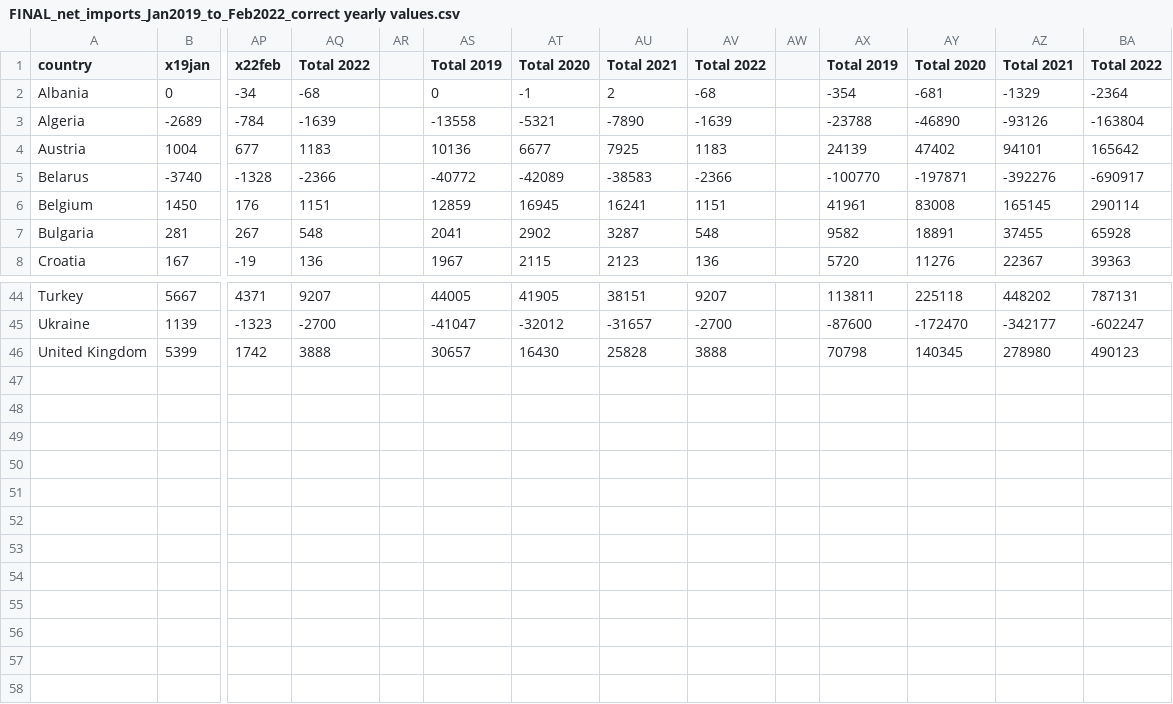
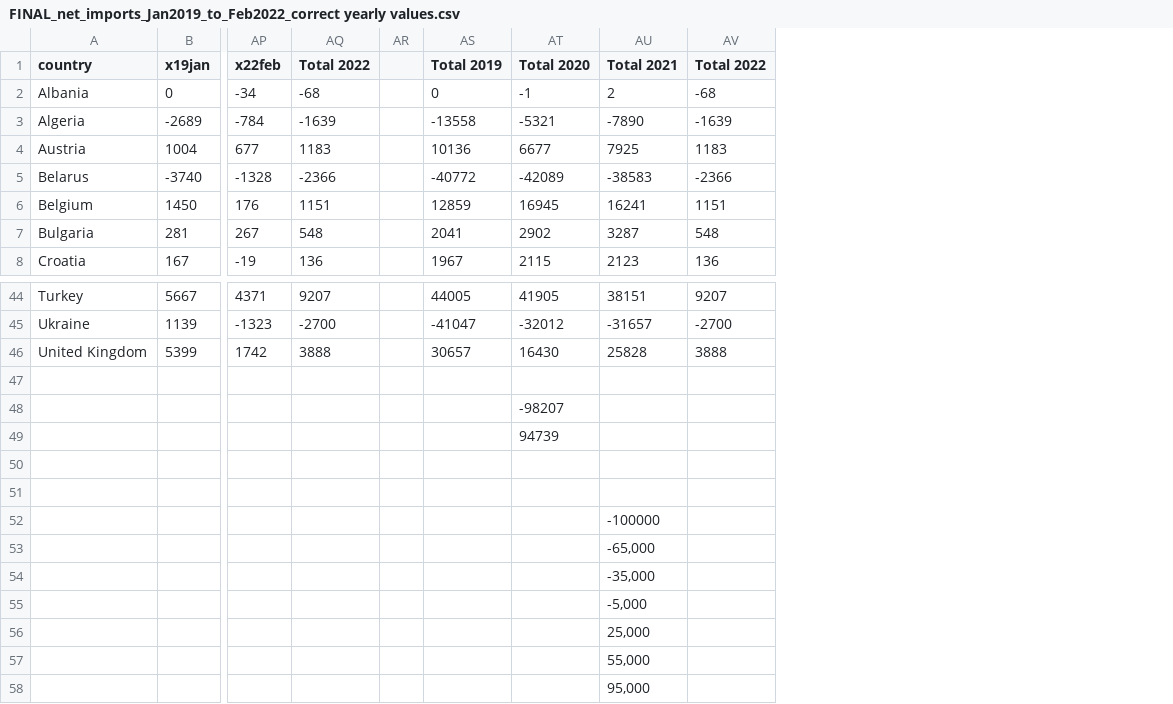
Before and after one commit to Bryce-linden/Ru-pipeline-project, a CSV file: webmapping_final_group-main/data/FINAL_net_imports_Jan2019_to_Feb2022_correct yearly values.csv, drawn as a sheet; only a part is shown, gaps mark what is left out; removed rows and columns are numbered as before the commit, all else as after; rows hold the shown columns only; the diff names each change by its address in the sheet, - before the commit and + after, or states it on an @@ line.

```diff
--- a/webmapping_final_group-main/data/FINAL_net_imports_Jan2019_to_Feb2022_correct yearly values.csv
+++ b/webmapping_final_group-main/data/FINAL_net_imports_Jan2019_to_Feb2022_correct yearly values.csv
-column AW, empty
-column AX (Total 2019), rows 2-8: -354 | -23788 | 24139 | -100770 | 41961 | 9582 | 5720; rows 44-46: 113811 | -87600 | 70798
-column AY (Total 2020), rows 2-8: -681 | -46890 | 47402 | -197871 | 83008 | 18891 | 11276; rows 44-46: 225118 | -172470 | 140345
-column AZ (Total 2021), rows 2-8: -1329 | -93126 | 94101 | -392276 | 165145 | 37455 | 22367; rows 44-46: 448202 | -342177 | 278980
-column BA (Total 2022), rows 2-8: -2364 | -163804 | 165642 | -690917 | 290114 | 65928 | 39363; rows 44-46: 787131 | -602247 | 490123
+row 47: (empty)
+row 48:  |  |  |  |  |  | -98207
+row 49:  |  |  |  |  |  | 94739
+row 50: (empty)
+row 51: (empty)
+row 52:  |  |  |  |  |  |  | -100000
+row 53:  |  |  |  |  |  |  | -65,000
+row 54:  |  |  |  |  |  |  | -35,000
+row 55:  |  |  |  |  |  |  | -5,000
+row 56:  |  |  |  |  |  |  | 25,000
+row 57:  |  |  |  |  |  |  | 55,000
+row 58:  |  |  |  |  |  |  | 95,000
```
Also changed, not shown: 2 other files.
